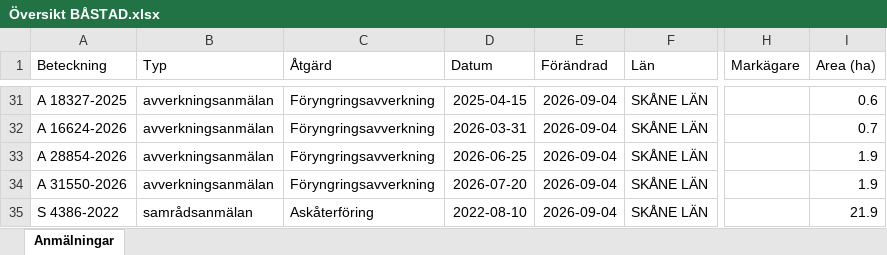
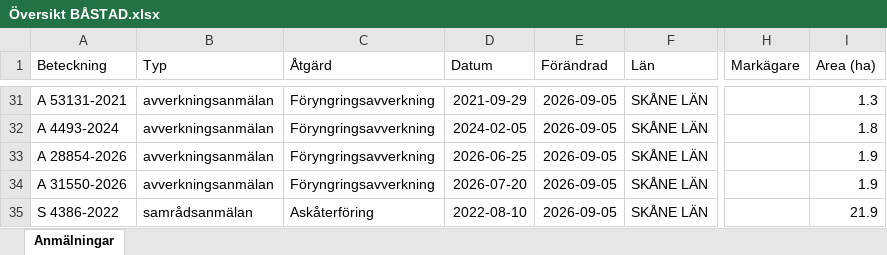
Before and after one commit to klasma/Logging_1278, an Excel workbook: Översikt BÅSTAD.xlsx, sheet Anmälningar, drawn as a sheet; only a part is shown, gaps mark what is left out; values as stored, in another font and other column widths than the file's, no borders; the diff covers the shown part only; the diff names each change by its address in the sheet, - before the commit and + after, or states it on an @@ line.

```diff
--- a/Översikt BÅSTAD.xlsx (sheet Anmälningar)
+++ b/Översikt BÅSTAD.xlsx (sheet Anmälningar)
-A31 (Beteckning): A 18327-2025
+A31 (Beteckning): A 53131-2021
-D31 (Datum): 2025-04-15
+D31 (Datum): 2021-09-29
-E31:E35 (Förändrad): 2026-09-04
+E31:E35 (Förändrad): 2026-09-05
-I31 (Area (ha)): 0.6
+I31 (Area (ha)): 1.3
-A32 (Beteckning): A 16624-2026
+A32 (Beteckning): A 4493-2024
-D32 (Datum): 2026-03-31
+D32 (Datum): 2024-02-05
-I32 (Area (ha)): 0.7
+I32 (Area (ha)): 1.8
```
Also changed, not shown: 3 added rows, 3 removed rows and 74 edited cells elsewhere in this sheet, artfynd/A 11517-2024 artfynd.xlsx, artfynd/A 1782-2024 artfynd.xlsx, 57 other files.
